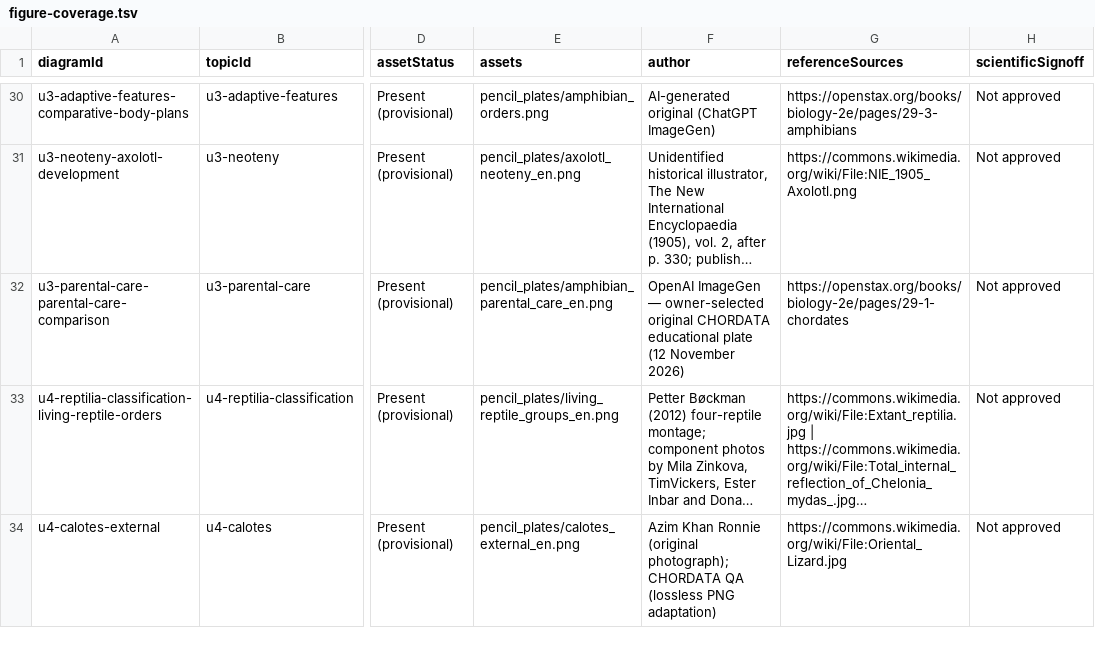
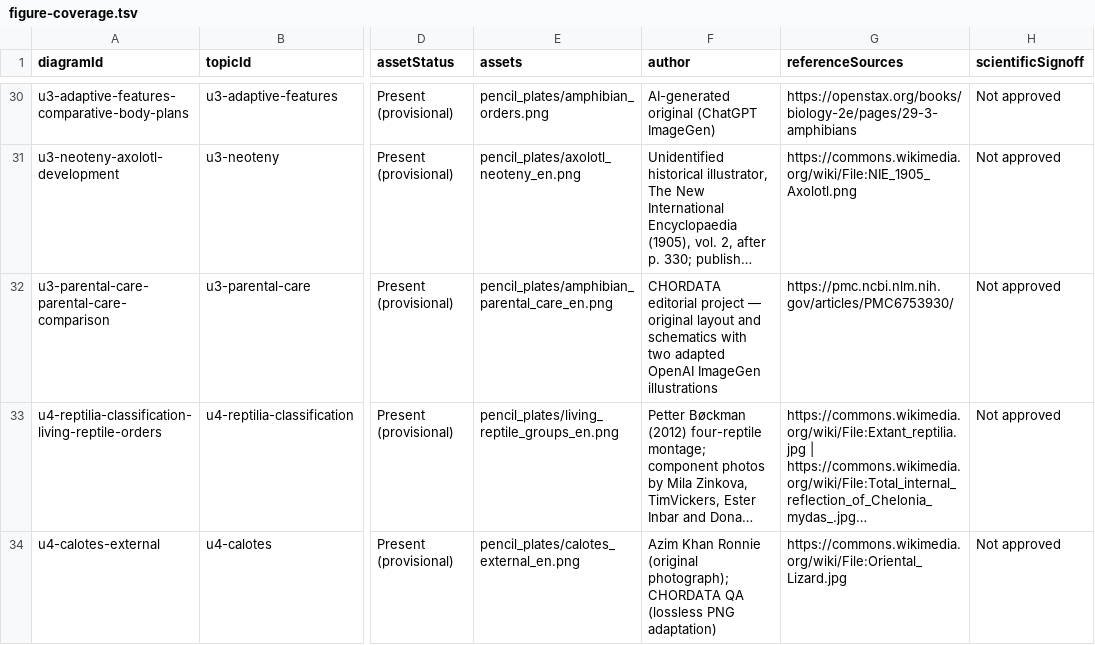
Before and after one commit to rameshgascngl-create/Chordata, a TSV file: docs/figure-coverage.tsv, drawn as a sheet; only a part is shown, gaps mark what is left out; long unchanged cells end in …; the diff names each change by its address in the sheet, - before the commit and + after, or states it on an @@ line.

```diff
--- a/docs/figure-coverage.tsv
+++ b/docs/figure-coverage.tsv
-F32 (author): OpenAI ImageGen — owner-selected original CHORDATA educational plate (12 November 2026)
+F32 (author): CHORDATA editorial project — original layout and schematics with two adapted OpenAI ImageGen illustrations
-G32 (referenceSources): https://openstax.org/books/biology-2e/pages/29-1-chordates
+G32 (referenceSources): https://pmc.ncbi.nlm.nih.gov/articles/PMC6753930/
```
Also changed, not shown: docs/FIGURE_REVIEW_REGISTER_64.csv, 5 other files.
